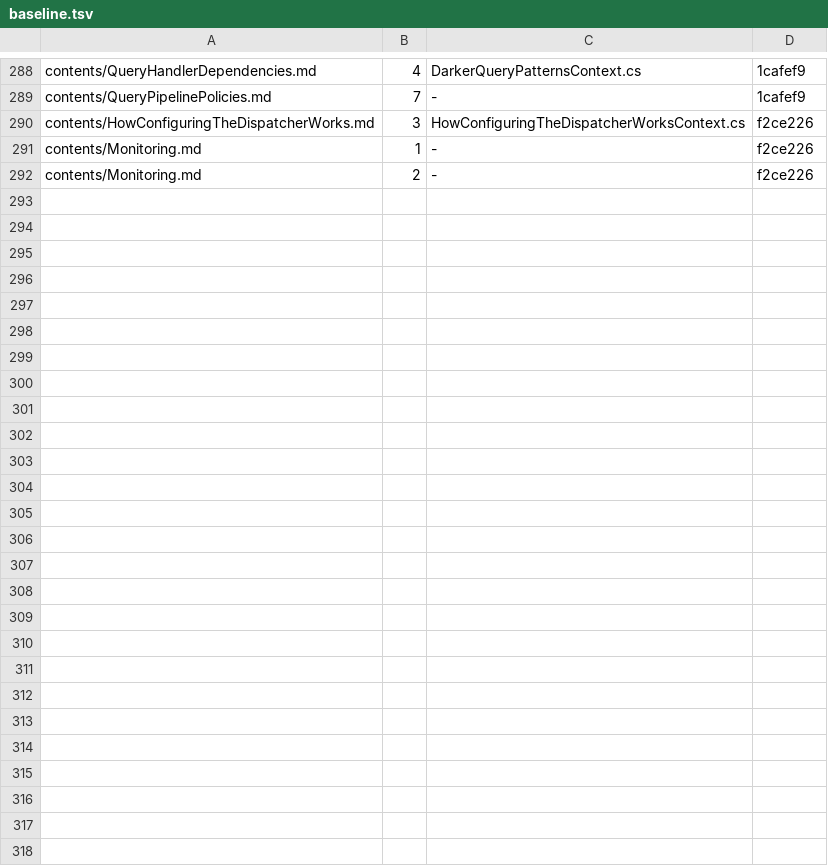
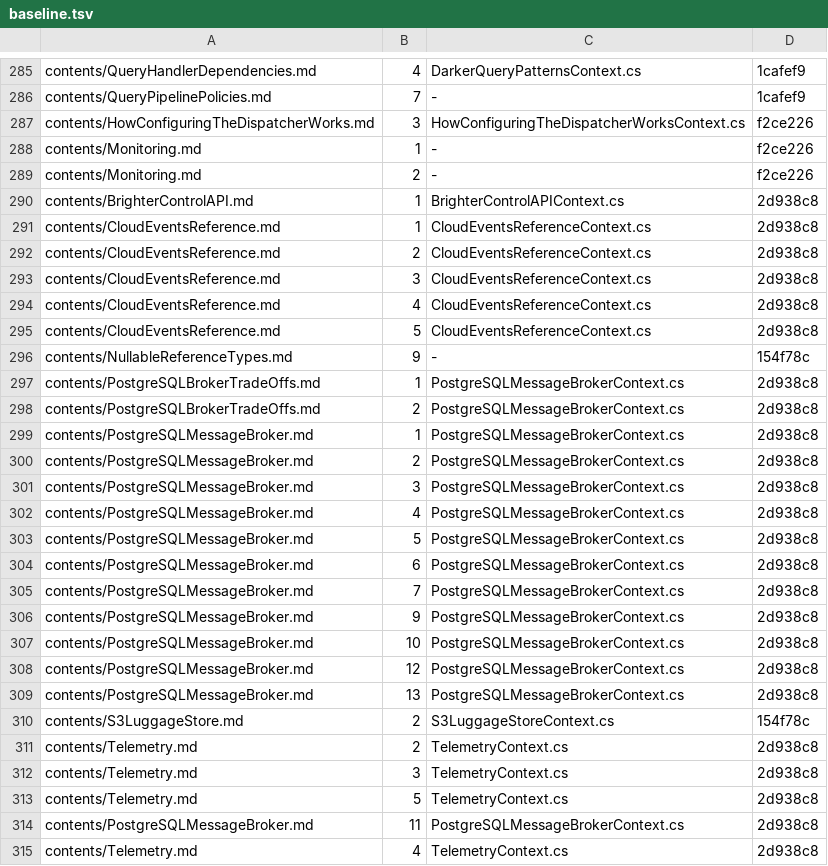
Before and after one commit to BrighterCommand/Docs, a TSV file: tools/blockcheck/baseline.tsv, drawn as a sheet; only a part is shown, gaps mark what is left out; the diff covers the shown part only.

```diff
--- a/tools/blockcheck/baseline.tsv
+++ b/tools/blockcheck/baseline.tsv
@@ -292 +289,27 @@ contents/Monitoring.md	1	-	f2ce226
 contents/Monitoring.md	2	-	f2ce226
+contents/BrighterControlAPI.md	1	BrighterControlAPIContext.cs	2d938c8
+contents/CloudEventsReference.md	1	CloudEventsReferenceContext.cs	2d938c8
+contents/CloudEventsReference.md	2	CloudEventsReferenceContext.cs	2d938c8
+contents/CloudEventsReference.md	3	CloudEventsReferenceContext.cs	2d938c8
+contents/CloudEventsReference.md	4	CloudEventsReferenceContext.cs	2d938c8
+contents/CloudEventsReference.md	5	CloudEventsReferenceContext.cs	2d938c8
+contents/NullableReferenceTypes.md	9	-	154f78c
+contents/PostgreSQLBrokerTradeOffs.md	1	PostgreSQLMessageBrokerContext.cs	2d938c8
+contents/PostgreSQLBrokerTradeOffs.md	2	PostgreSQLMessageBrokerContext.cs	2d938c8
+contents/PostgreSQLMessageBroker.md	1	PostgreSQLMessageBrokerContext.cs	2d938c8
+contents/PostgreSQLMessageBroker.md	2	PostgreSQLMessageBrokerContext.cs	2d938c8
+contents/PostgreSQLMessageBroker.md	3	PostgreSQLMessageBrokerContext.cs	2d938c8
+contents/PostgreSQLMessageBroker.md	4	PostgreSQLMessageBrokerContext.cs	2d938c8
+contents/PostgreSQLMessageBroker.md	5	PostgreSQLMessageBrokerContext.cs	2d938c8
+contents/PostgreSQLMessageBroker.md	6	PostgreSQLMessageBrokerContext.cs	2d938c8
+contents/PostgreSQLMessageBroker.md	7	PostgreSQLMessageBrokerContext.cs	2d938c8
+contents/PostgreSQLMessageBroker.md	9	PostgreSQLMessageBrokerContext.cs	2d938c8
+contents/PostgreSQLMessageBroker.md	10	PostgreSQLMessageBrokerContext.cs	2d938c8
+contents/PostgreSQLMessageBroker.md	12	PostgreSQLMessageBrokerContext.cs	2d938c8
+contents/PostgreSQLMessageBroker.md	13	PostgreSQLMessageBrokerContext.cs	2d938c8
+contents/S3LuggageStore.md	2	S3LuggageStoreContext.cs	154f78c
+contents/Telemetry.md	2	TelemetryContext.cs	2d938c8
+contents/Telemetry.md	3	TelemetryContext.cs	2d938c8
+contents/Telemetry.md	5	TelemetryContext.cs	2d938c8
+contents/PostgreSQLMessageBroker.md	11	PostgreSQLMessageBrokerContext.cs	2d938c8
+contents/Telemetry.md	4	TelemetryContext.cs	2d938c8
```
Also changed, not shown: 3 removed rows elsewhere in this file.
